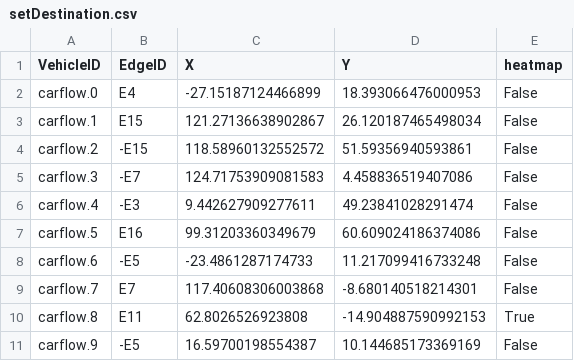
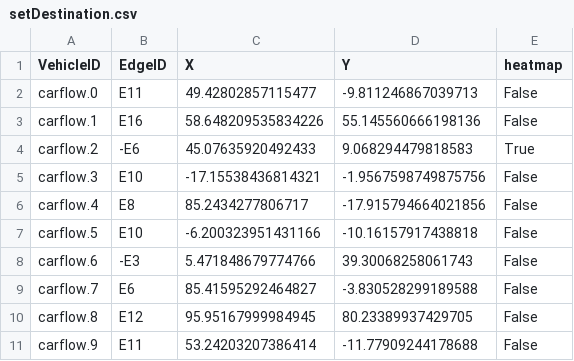
Before and after one commit to dade02/Simulation-Beacon-SUMO, a CSV file: parking_on_off_road/setDestination.csv, drawn as a sheet; only a part is shown; the diff covers the shown part only.

Commit message:
define heatmap

```diff
--- a/parking_on_off_road/setDestination.csv
+++ b/parking_on_off_road/setDestination.csv
@@ -1,11 +1,11 @@
 VehicleID,EdgeID,X,Y,heatmap
-carflow.0,E4,-27.15187124466899,18.393066476000953,False
-carflow.1,E15,121.27136638902867,26.120187465498034,False
-carflow.2,-E15,118.58960132552572,51.59356940593861,False
-carflow.3,-E7,124.71753909081583,4.458836519407086,False
-carflow.4,-E3,9.442627909277611,49.23841028291474,False
-carflow.5,E16,99.31203360349679,60.609024186374086,False
-carflow.6,-E5,-23.4861287174733,11.217099416733248,False
-carflow.7,E7,117.40608306003868,-8.680140518214301,False
-carflow.8,E11,62.8026526923808,-14.904887590992153,True
-carflow.9,-E5,16.59700198554387,10.144685173369169,False
+carflow.0,E11,49.42802857115477,-9.811246867039713,False
+carflow.1,E16,58.648209535834226,55.145560666198136,False
+carflow.2,-E6,45.07635920492433,9.068294479818583,True
+carflow.3,E10,-17.15538436814321,-1.9567598749875756,False
+carflow.4,E8,85.2434277806717,-17.915794664021856,False
+carflow.5,E10,-6.200323951431166,-10.16157917438818,False
+carflow.6,-E3,5.471848679774766,39.30068258061743,False
+carflow.7,E6,85.41595292464827,-3.830528299189588,False
+carflow.8,E12,95.95167999984945,80.23389937429705,False
+carflow.9,E11,53.24203207386414,-11.77909244178688,False
```
Also changed, not shown: 48 edited cells elsewhere in this file, 5 other files.
